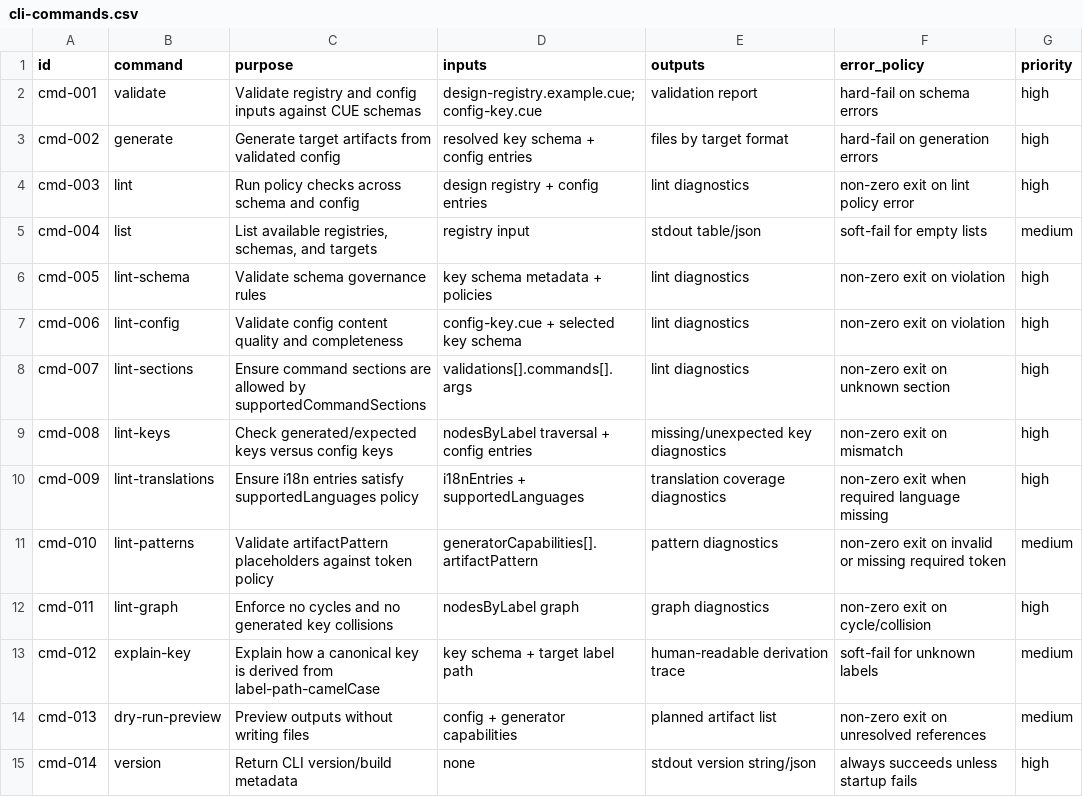
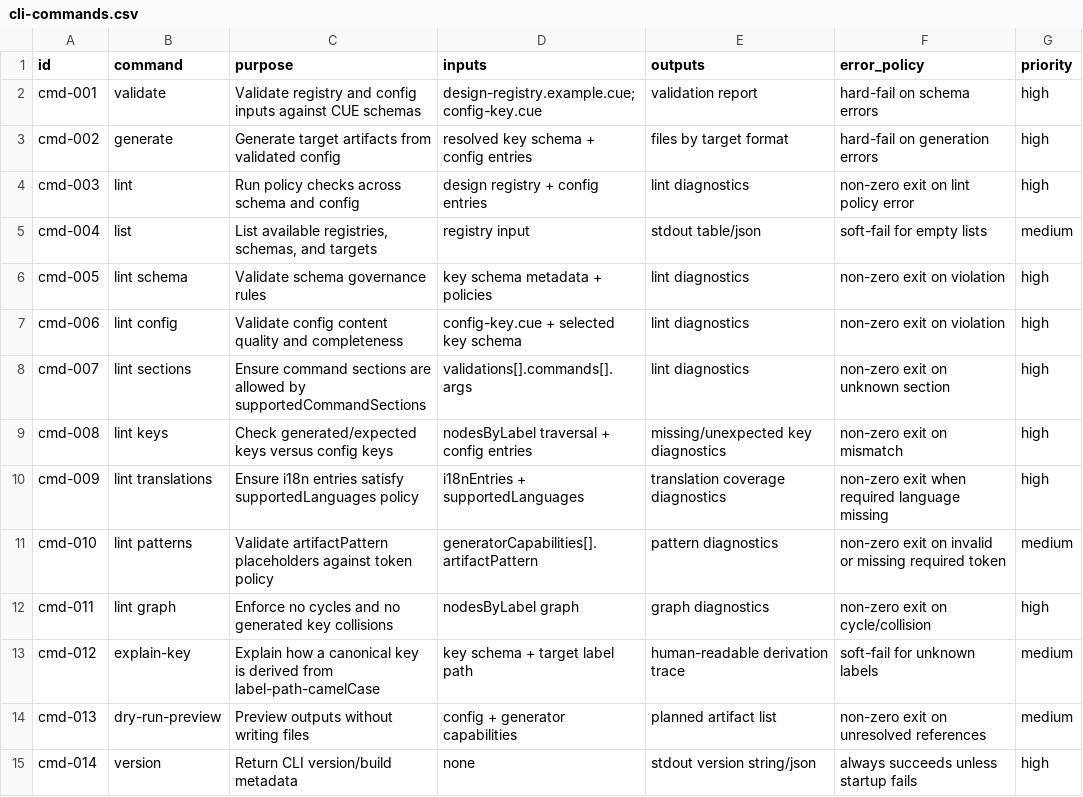
Before and after one commit to flarebyte/ash-splash-norn, a CSV file: doc/design-meta/examples/other/cli-commands.csv, drawn as a sheet.

Commit message:
lint has subcommands

```diff
--- a/doc/design-meta/examples/other/cli-commands.csv
+++ b/doc/design-meta/examples/other/cli-commands.csv
@@ -5,9 +5,9 @@ cmd-003,lint,"Run policy checks across schema and config","design registry + con
 cmd-004,list,"List available registries, schemas, and targets","registry input","stdout table/json","soft-fail for empty lists",medium
-cmd-005,lint-schema,"Validate schema governance rules","key schema metadata + policies","lint diagnostics","non-zero exit on violation",high
-cmd-006,lint-config,"Validate config content quality and completeness","config-key.cue + selected key schema","lint diagnostics","non-zero exit on violation",high
-cmd-007,lint-sections,"Ensure command sections are allowed by supportedCommandSections","validations[].commands[].args","lint diagnostics","non-zero exit on unknown section",high
-cmd-008,lint-keys,"Check generated/expected keys versus config keys","nodesByLabel traversal + config entries","missing/unexpected key diagnostics","non-zero exit on mismatch",high
-cmd-009,lint-translations,"Ensure i18n entries satisfy supportedLanguages policy","i18nEntries + supportedLanguages","translation coverage diagnostics","non-zero exit when required language missing",high
-cmd-010,lint-patterns,"Validate artifactPattern placeholders against token policy","generatorCapabilities[].artifactPattern","pattern diagnostics","non-zero exit on invalid or missing required token",medium
-cmd-011,lint-graph,"Enforce no cycles and no generated key collisions","nodesByLabel graph","graph diagnostics","non-zero exit on cycle/collision",high
+cmd-005,"lint schema","Validate schema governance rules","key schema metadata + policies","lint diagnostics","non-zero exit on violation",high
+cmd-006,"lint config","Validate config content quality and completeness","config-key.cue + selected key schema","lint diagnostics","non-zero exit on violation",high
+cmd-007,"lint sections","Ensure command sections are allowed by supportedCommandSections","validations[].commands[].args","lint diagnostics","non-zero exit on unknown section",high
+cmd-008,"lint keys","Check generated/expected keys versus config keys","nodesByLabel traversal + config entries","missing/unexpected key diagnostics","non-zero exit on mismatch",high
+cmd-009,"lint translations","Ensure i18n entries satisfy supportedLanguages policy","i18nEntries + supportedLanguages","translation coverage diagnostics","non-zero exit when required language missing",high
+cmd-010,"lint patterns","Validate artifactPattern placeholders against token policy","generatorCapabilities[].artifactPattern","pattern diagnostics","non-zero exit on invalid or missing required token",medium
+cmd-011,"lint graph","Enforce no cycles and no generated key collisions","nodesByLabel graph","graph diagnostics","non-zero exit on cycle/collision",high
 cmd-012,explain-key,"Explain how a canonical key is derived from label-path-camelCase","key schema + target label path","human-readable derivation trace","soft-fail for unknown labels",medium
```
Also changed, not shown: 2 other files.
